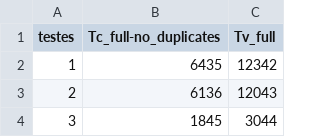
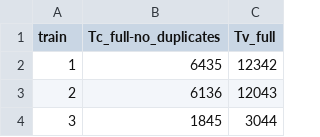
Before and after one commit to LCAD-UFES/dgfann_lcad, a CSV file: datasets/aoc/train-index.csv, drawn as a sheet; only a part is shown.

```diff
--- a/datasets/aoc/train-index.csv
+++ b/datasets/aoc/train-index.csv
@@ -1,2 +1,2 @@
-testes,Tc_full-no_duplicates,Tv_full
+train,Tc_full-no_duplicates,Tv_full
 1,6435,12342
```
Also changed, not shown: datasets/aoc/tests-index.csv, datasets/aoc/validation-index.csv.
